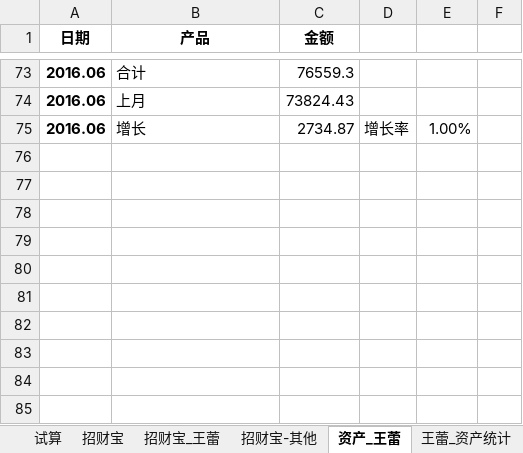
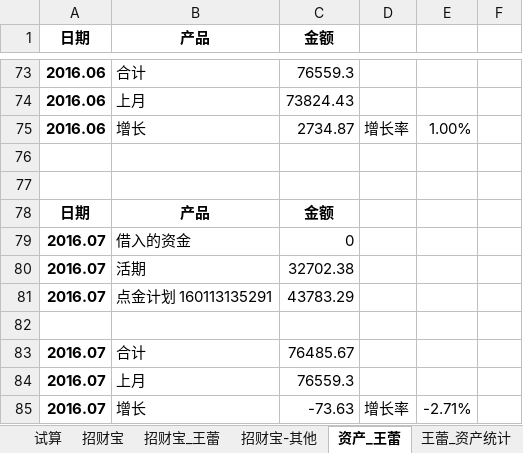
Before and after one commit to cnmud/832588m1pwG22w5t74PT0odv657C7m, an Excel workbook: 我的家/招财宝.xlsx, sheet 资产_王蕾, drawn as a sheet; only a part is shown, gaps mark what is left out; values as stored, in another font and other column widths than the file's, no borders; the diff names each change by its address in the sheet, - before the commit and + after, or states it on an @@ line.

```diff
--- a/我的家/招财宝.xlsx (sheet 资产_王蕾)
+++ b/我的家/招财宝.xlsx (sheet 资产_王蕾)
+row 76: (empty)
+row 77: (empty)
+row 78: 日期 | 产品 | 金额
+row 79: 2016.07 | 借入的资金 | 0
+row 80: 2016.07 | 活期 | 32702.38
+row 81: 2016.07 | 点金计划 160113135291 | 43783.29
+row 82: (empty)
+row 83: 2016.07 | 合计 | 76485.67
+row 84: 2016.07 | 上月 | 76559.3
+row 85: 2016.07 | 增长 | -73.63 | 增长率 | -2.71%
```
Also changed, not shown: 我的家/公积金.xlsx, 1 other file.
